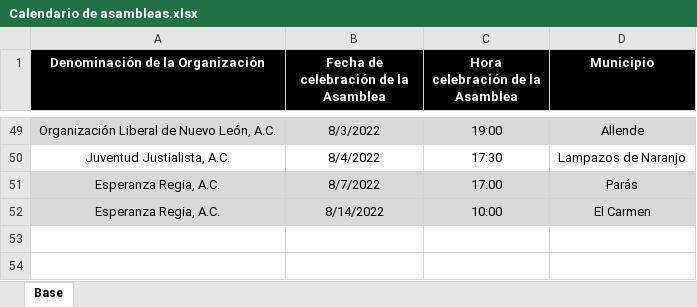
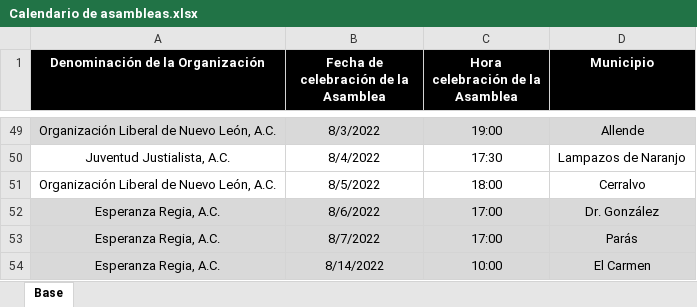
Before and after one commit to RitoCruz12/CalendarioDeAsambleas, an Excel workbook: Calendario de asambleas.xlsx, sheet Base, drawn as a sheet; only a part is shown, gaps mark what is left out; values as stored, in another font and other column widths than the file's, no borders; the diff names each change by its address in the sheet, - before the commit and + after, or states it on an @@ line.

Commit message:
assembly update 10

```diff
--- a/Calendario de asambleas.xlsx (sheet Base)
+++ b/Calendario de asambleas.xlsx (sheet Base)
+row 51: Organización Liberal de Nuevo León, A.C. | 8/5/2022 | 18:00 | Cerralvo
+row 52: Esperanza Regia, A.C. | 8/6/2022 | 17:00 | Dr. González
```
